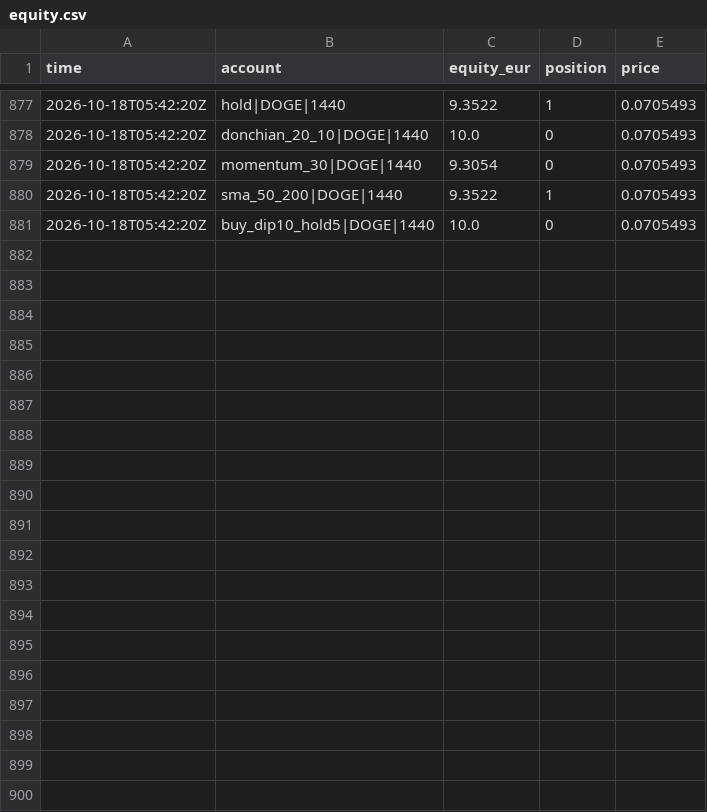
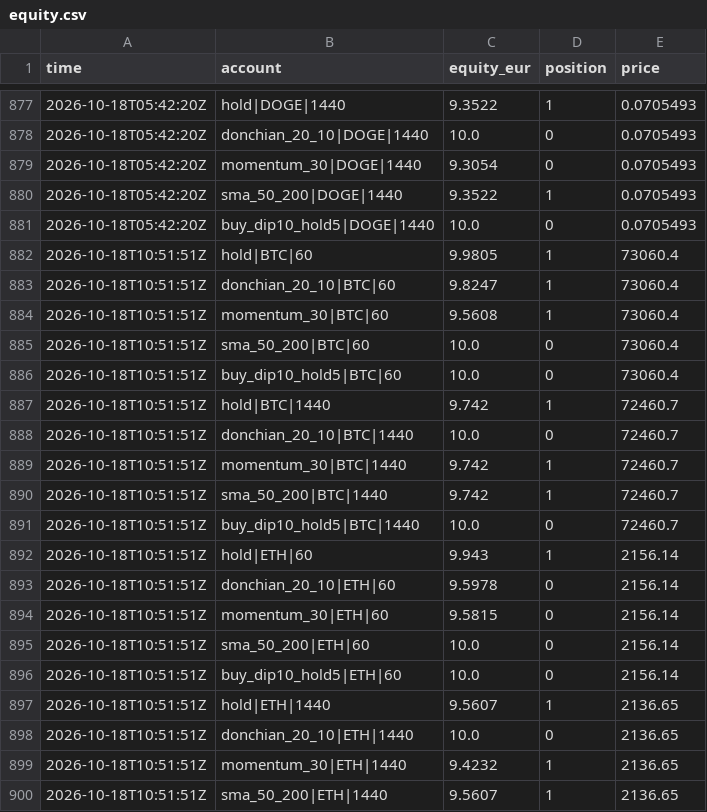
Before and after one commit to lazar-mikov/eur10-machine, a CSV file: builds/trading-bot/state/equity.csv, drawn as a sheet; only a part is shown, gaps mark what is left out; the diff covers the shown part only; the diff names each change by its address in the sheet, - before the commit and + after, or states it on an @@ line.

```diff
--- a/builds/trading-bot/state/equity.csv
+++ b/builds/trading-bot/state/equity.csv
+row 882: 2026-10-18T10:51:51Z | hold|BTC|60 | 9.9805 | 1 | 73060.4
+row 883: 2026-10-18T10:51:51Z | donchian_20_10|BTC|60 | 9.8247 | 1 | 73060.4
+row 884: 2026-10-18T10:51:51Z | momentum_30|BTC|60 | 9.5608 | 1 | 73060.4
+row 885: 2026-10-18T10:51:51Z | sma_50_200|BTC|60 | 10.0 | 0 | 73060.4
+row 886: 2026-10-18T10:51:51Z | buy_dip10_hold5|BTC|60 | 10.0 | 0 | 73060.4
+row 887: 2026-10-18T10:51:51Z | hold|BTC|1440 | 9.742 | 1 | 72460.7
+row 888: 2026-10-18T10:51:51Z | donchian_20_10|BTC|1440 | 10.0 | 0 | 72460.7
+row 889: 2026-10-18T10:51:51Z | momentum_30|BTC|1440 | 9.742 | 1 | 72460.7
+row 890: 2026-10-18T10:51:51Z | sma_50_200|BTC|1440 | 9.742 | 1 | 72460.7
+row 891: 2026-10-18T10:51:51Z | buy_dip10_hold5|BTC|1440 | 10.0 | 0 | 72460.7
+row 892: 2026-10-18T10:51:51Z | hold|ETH|60 | 9.943 | 1 | 2156.14
+row 893: 2026-10-18T10:51:51Z | donchian_20_10|ETH|60 | 9.5978 | 0 | 2156.14
+row 894: 2026-10-18T10:51:51Z | momentum_30|ETH|60 | 9.5815 | 0 | 2156.14
+row 895: 2026-10-18T10:51:51Z | sma_50_200|ETH|60 | 10.0 | 0 | 2156.14
+row 896: 2026-10-18T10:51:51Z | buy_dip10_hold5|ETH|60 | 10.0 | 0 | 2156.14
+row 897: 2026-10-18T10:51:51Z | hold|ETH|1440 | 9.5607 | 1 | 2136.65
+row 898: 2026-10-18T10:51:51Z | donchian_20_10|ETH|1440 | 10.0 | 0 | 2136.65
+row 899: 2026-10-18T10:51:51Z | momentum_30|ETH|1440 | 9.4232 | 1 | 2136.65
+row 900: 2026-10-18T10:51:51Z | sma_50_200|ETH|1440 | 9.5607 | 1 | 2136.65
```
Also changed, not shown: 21 added rows elsewhere in this file, 2 other files.
